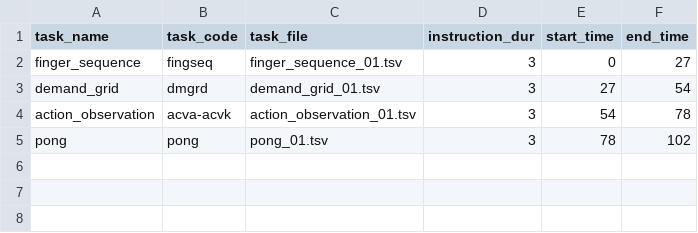
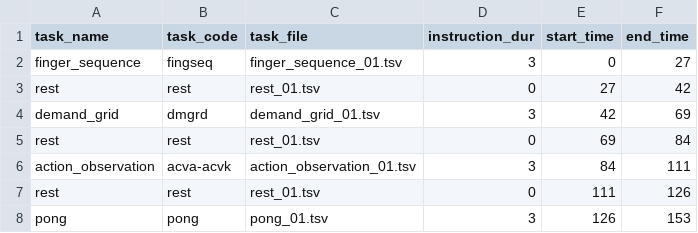
Before and after one commit to meganmarkiewicz/MultiTaskBattery_7TProject, a TSV file: experiments/7TP/run_files/run_01.tsv, drawn as a sheet.

```diff
--- a/experiments/7TP/run_files/run_01.tsv
+++ b/experiments/7TP/run_files/run_01.tsv
@@ -2,4 +2,7 @@ task_name	task_code	task_file	instruction_dur	start_time	end_time
 finger_sequence	fingseq	finger_sequence_01.tsv	3	0	27
-demand_grid	dmgrd	demand_grid_01.tsv	3	27	54
-action_observation	acva-acvk	action_observation_01.tsv	3	54	78
-pong	pong	pong_01.tsv	3	78	102
+rest	rest	rest_01.tsv	0	27	42
+demand_grid	dmgrd	demand_grid_01.tsv	3	42	69
+rest	rest	rest_01.tsv	0	69	84
+action_observation	acva-acvk	action_observation_01.tsv	3	84	111
+rest	rest	rest_01.tsv	0	111	126
+pong	pong	pong_01.tsv	3	126	153
```
Also changed, not shown: experiments/7TP/run_files/run_02.tsv, experiments/7TP/run_files/run_03.tsv, 7 other files.
